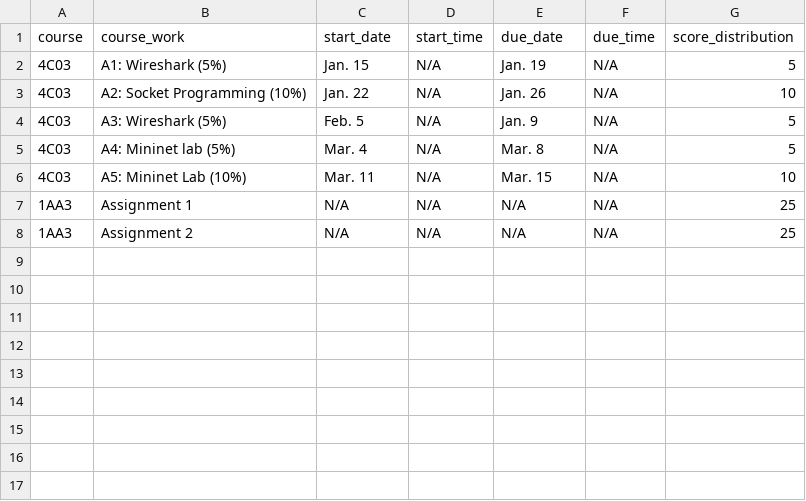
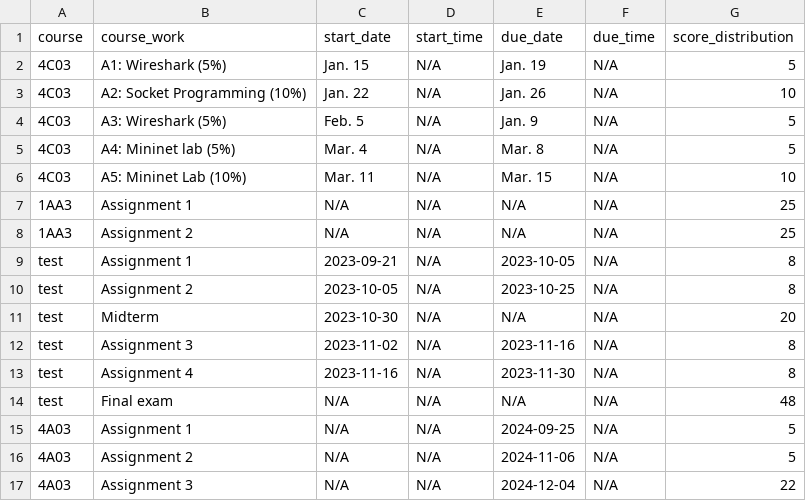
Before and after one commit to katrina799/4G06CapstoneProjectT5, a CSV file: src/poc-data/course_work_extracted_info.csv, drawn as a sheet.

```diff
--- a/src/poc-data/course_work_extracted_info.csv
+++ b/src/poc-data/course_work_extracted_info.csv
@@ -8 +8,10 @@ course,course_work,start_date,start_time,due_date,due_time,score_distribution
 1AA3,Assignment 2,N/A,N/A,N/A,N/A,25
+test,Assignment 1,2023-09-21,N/A,2023-10-05,N/A,8
+test,Assignment 2,2023-10-05,N/A,2023-10-25,N/A,8
+test,Midterm,2023-10-30,N/A,N/A,N/A,20
+test,Assignment 3,2023-11-02,N/A,2023-11-16,N/A,8
+test,Assignment 4,2023-11-16,N/A,2023-11-30,N/A,8
+test,Final exam,N/A,N/A,N/A,N/A,48
+4A03,Assignment 1,N/A,N/A,2024-09-25,N/A,5
+4A03,Assignment 2,N/A,N/A,2024-11-06,N/A,5
+4A03,Assignment 3,N/A,N/A,2024-12-04,N/A,22
```
Also changed, not shown: src/poc-data/mock_course_info.csv, 3 other files.
